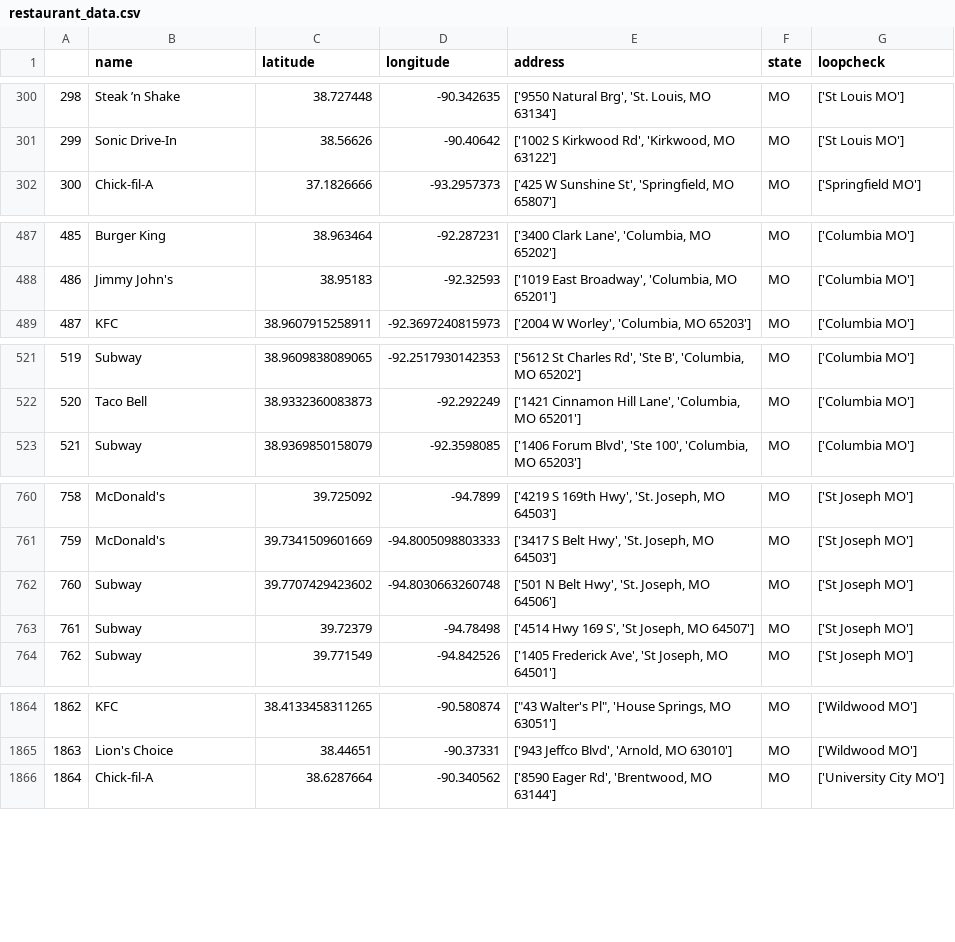
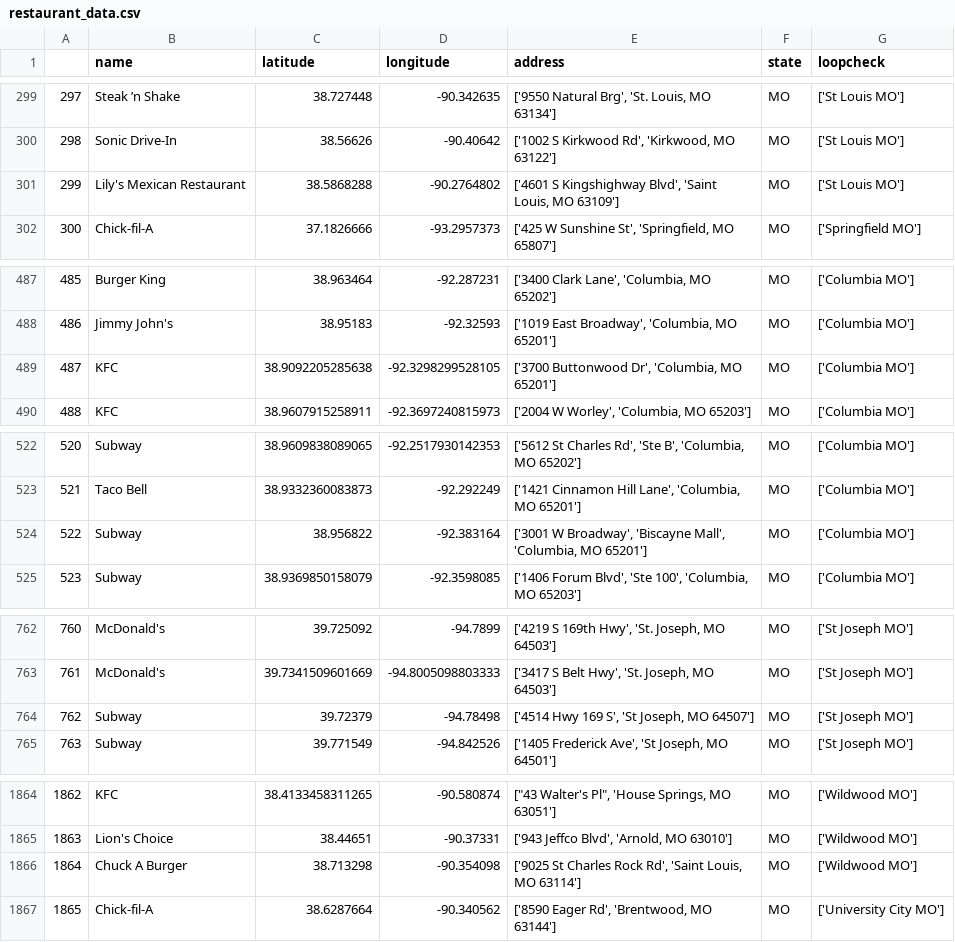
Before and after one commit to kennknisley/project_two, a CSV file: restaurant_data.csv, drawn as a sheet; only a part is shown, gaps mark what is left out; removed rows and columns are numbered as before the commit, all else as after; the diff covers the shown part only; the diff names each change by its address in the sheet, - before the commit and + after, or states it on an @@ line.

```diff
--- a/restaurant_data.csv
+++ b/restaurant_data.csv
@@ column A renumbered from row 8 down @@
+row 301: 299 | Lily's Mexican Restaurant | 38.5868288 | -90.2764802 | ['4601 S Kingshighway Blvd', 'Saint Louis, MO 63109'] | MO | ['St Louis MO']
+row 489: 487 | KFC | 38.9092205285638 | -92.3298299528105 | ['3700 Buttonwood Dr', 'Columbia, MO 65201'] | MO | ['Columbia MO']
+row 524: 522 | Subway | 38.956822 | -92.383164 | ['3001 W Broadway', 'Biscayne Mall', 'Columbia, MO 65201'] | MO | ['Columbia MO']
-row 762: 760 | Subway | 39.7707429423602 | -94.8030663260748 | ['501 N Belt Hwy', 'St. Joseph, MO 64506'] | MO | ['St Joseph MO']
+row 1866: 1864 | Chuck A Burger | 38.713298 | -90.354098 | ['9025 St Charles Rock Rd', 'Saint Louis, MO 63114'] | MO | ['Wildwood MO']
```
Also changed, not shown: 2 added rows, 4 removed rows, 73 moved rows and 4 edited cells elsewhere in this file, 1 other file.
